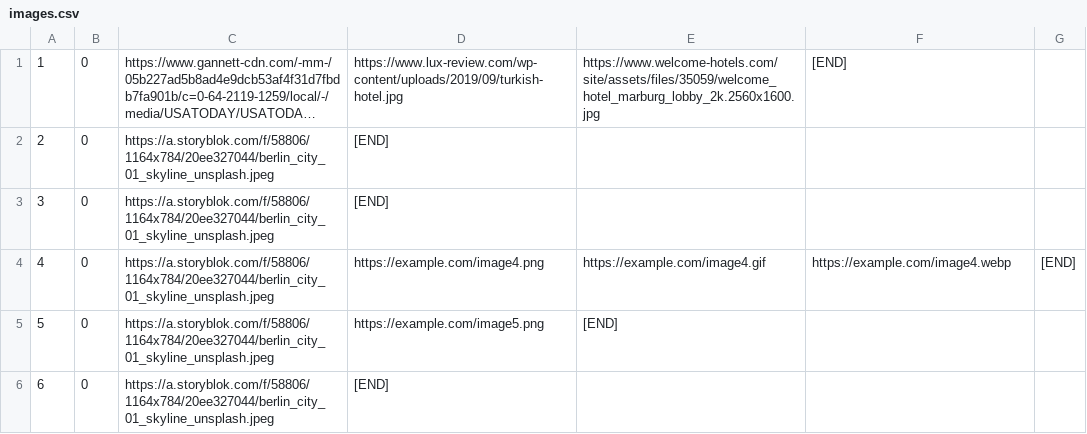
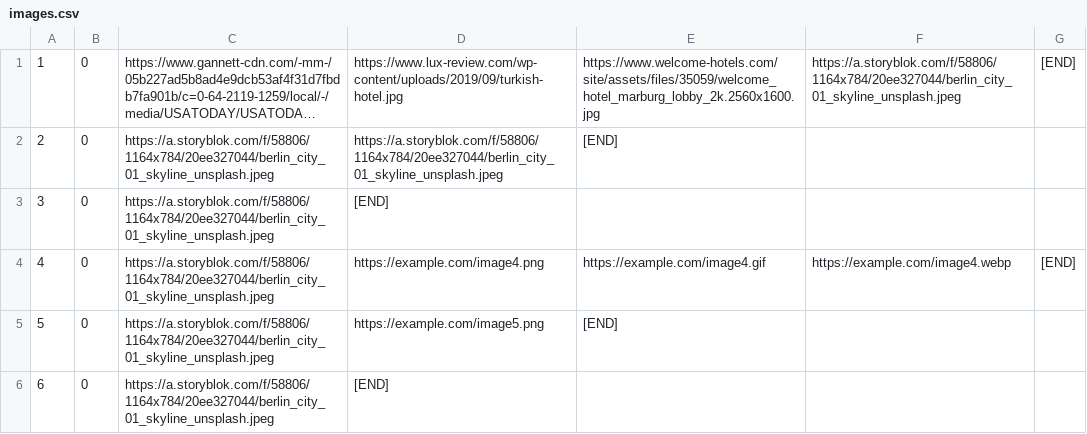
Before and after one commit to urosjevtic/SIMS-project, a CSV file: InitialProject/InitialProject/Resources/Data/images.csv, drawn as a sheet; only a part is shown; long unchanged cells end in …; the diff names each change by its address in the sheet, - before the commit and + after, or states it on an @@ line.

```diff
--- a/InitialProject/InitialProject/Resources/Data/images.csv
+++ b/InitialProject/InitialProject/Resources/Data/images.csv
-F1: [END]
+F1: https://a.storyblok.com/f/58806/1164x784/20ee327044/berlin_city_01_skyline_unsplash.jpeg
-G1: (empty)
+G1: [END]
-D2: [END]
+D2: https://a.storyblok.com/f/58806/1164x784/20ee327044/berlin_city_01_skyline_unsplash.jpeg
-E2: (empty)
+E2: [END]
```
Also changed, not shown: InitialProject/InitialProject/Resources/Data/accommodation.csv, 50 other files.
